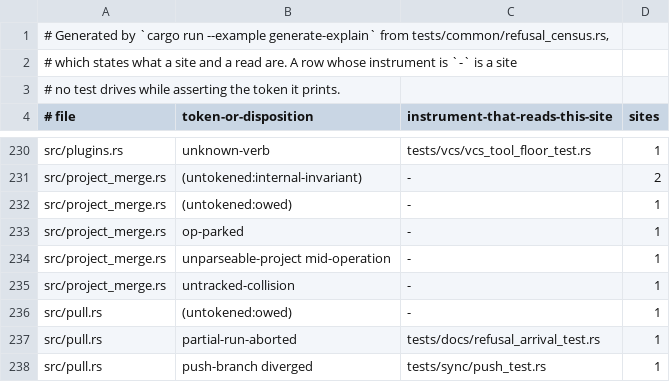
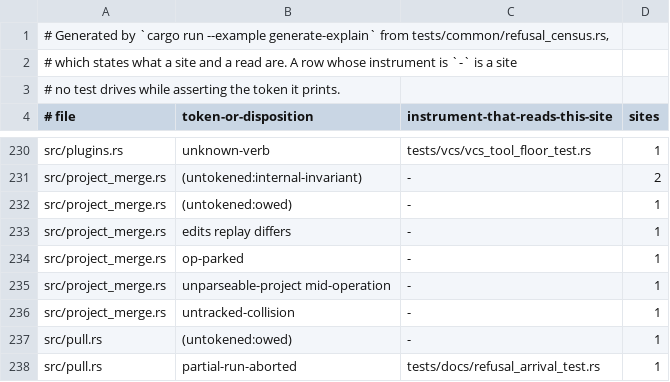
Before and after one commit to cwalv/repoweave, a TSV file: docs/internals/refusal-census.tsv, drawn as a sheet; only a part is shown, gaps mark what is left out; the shorter side is filled out with more unchanged rows.

```diff
--- a/docs/internals/refusal-census.tsv
+++ b/docs/internals/refusal-census.tsv
@@ -232,2 +232,3 @@ src/project_merge.rs	(untokened:internal-invariant)	-	2
 src/project_merge.rs	(untokened:owed)	-	1
+src/project_merge.rs	edits replay differs	-	1
 src/project_merge.rs	op-parked	-	1
```
Also changed, not shown: 9 other files.
